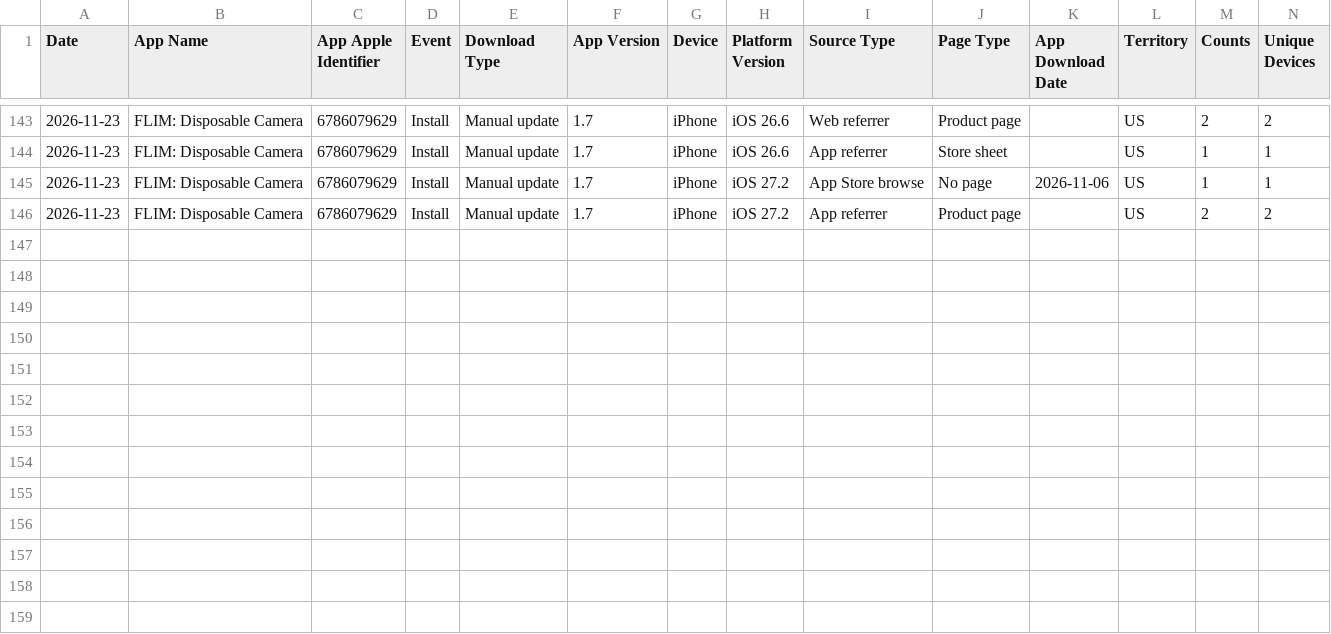
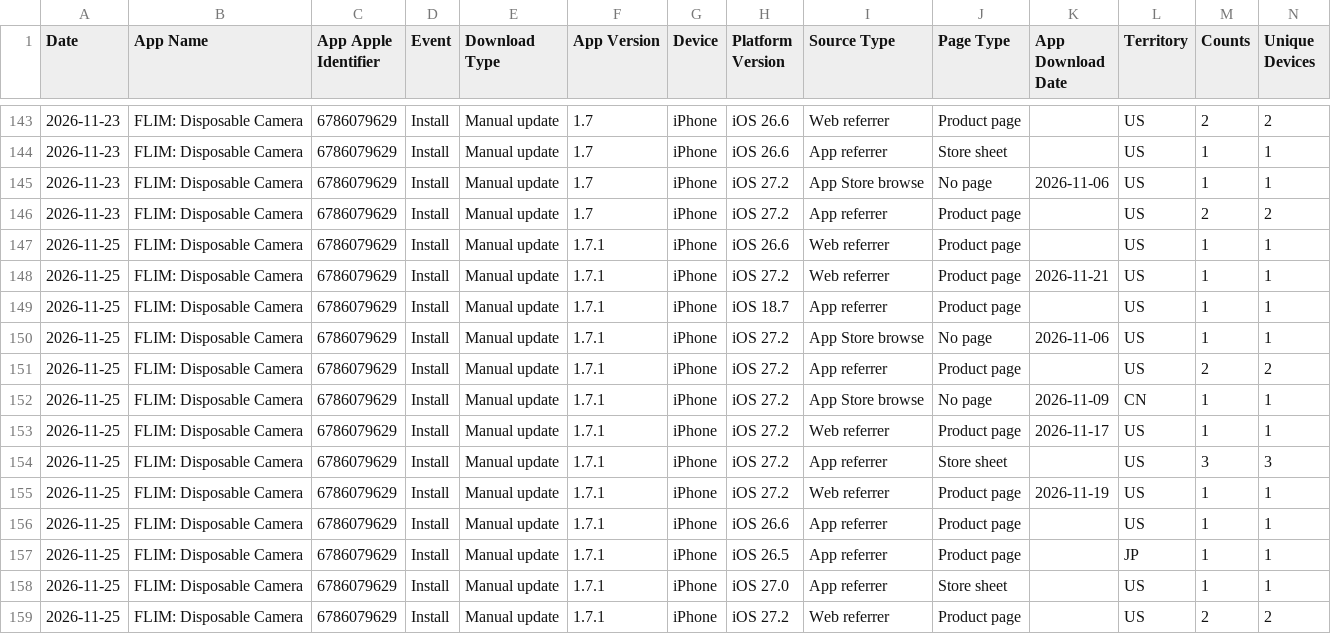
Before and after one commit to CodyBisram/flim, a TSV file: docs/asc/installs.tsv, drawn as a sheet; only a part is shown, gaps mark what is left out; the diff names each change by its address in the sheet, - before the commit and + after, or states it on an @@ line.

```diff
--- a/docs/asc/installs.tsv
+++ b/docs/asc/installs.tsv
+row 147: 2026-11-25 | FLIM: Disposable Camera | 6786079629 | Install | Manual update | 1.7.1 | iPhone | iOS 26.6 | Web referrer | Product page |  | US | 1 | 1
+row 148: 2026-11-25 | FLIM: Disposable Camera | 6786079629 | Install | Manual update | 1.7.1 | iPhone | iOS 27.2 | Web referrer | Product page | 2026-11-21 | US | 1 | 1
+row 149: 2026-11-25 | FLIM: Disposable Camera | 6786079629 | Install | Manual update | 1.7.1 | iPhone | iOS 18.7 | App referrer | Product page |  | US | 1 | 1
+row 150: 2026-11-25 | FLIM: Disposable Camera | 6786079629 | Install | Manual update | 1.7.1 | iPhone | iOS 27.2 | App Store browse | No page | 2026-11-06 | US | 1 | 1
+row 151: 2026-11-25 | FLIM: Disposable Camera | 6786079629 | Install | Manual update | 1.7.1 | iPhone | iOS 27.2 | App referrer | Product page |  | US | 2 | 2
+row 152: 2026-11-25 | FLIM: Disposable Camera | 6786079629 | Install | Manual update | 1.7.1 | iPhone | iOS 27.2 | App Store browse | No page | 2026-11-09 | CN | 1 | 1
+row 153: 2026-11-25 | FLIM: Disposable Camera | 6786079629 | Install | Manual update | 1.7.1 | iPhone | iOS 27.2 | Web referrer | Product page | 2026-11-17 | US | 1 | 1
+row 154: 2026-11-25 | FLIM: Disposable Camera | 6786079629 | Install | Manual update | 1.7.1 | iPhone | iOS 27.2 | App referrer | Store sheet |  | US | 3 | 3
+row 155: 2026-11-25 | FLIM: Disposable Camera | 6786079629 | Install | Manual update | 1.7.1 | iPhone | iOS 27.2 | Web referrer | Product page | 2026-11-19 | US | 1 | 1
+row 156: 2026-11-25 | FLIM: Disposable Camera | 6786079629 | Install | Manual update | 1.7.1 | iPhone | iOS 26.6 | App referrer | Product page |  | US | 1 | 1
+row 157: 2026-11-25 | FLIM: Disposable Camera | 6786079629 | Install | Manual update | 1.7.1 | iPhone | iOS 26.5 | App referrer | Product page |  | JP | 1 | 1
+row 158: 2026-11-25 | FLIM: Disposable Camera | 6786079629 | Install | Manual update | 1.7.1 | iPhone | iOS 27.0 | App referrer | Store sheet |  | US | 1 | 1
+row 159: 2026-11-25 | FLIM: Disposable Camera | 6786079629 | Install | Manual update | 1.7.1 | iPhone | iOS 27.2 | Web referrer | Product page |  | US | 2 | 2
```
Also changed, not shown: docs/asc/discovery.tsv, docs/asc/downloads.tsv.
